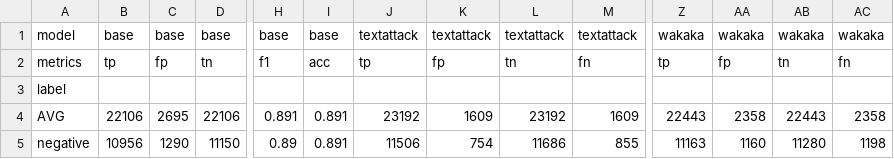
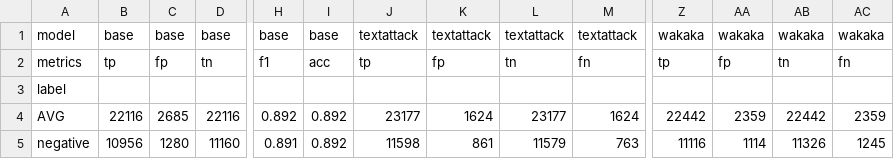
Before and after one commit to simon-muenker/NLP-SoSe22--NLP-Proj, a CSV file: results/training/test.full.csv, drawn as a sheet; only a part is shown, gaps mark what is left out; the diff covers the shown part only; the diff names each change by its address in the sheet, - before the commit and + after, or states it on an @@ line.

```diff
--- a/results/training/test.full.csv
+++ b/results/training/test.full.csv
-B4: 22106
+B4: 22116
-C4: 2695
+C4: 2685
-D4: 22106
+D4: 22116
-H4: 0.891
+H4: 0.892
-I4:I5: 0.891
+I4:I5: 0.892
-J4: 23192
+J4: 23177
-K4: 1609
+K4: 1624
-L4: 23192
+L4: 23177
-M4: 1609
+M4: 1624
-Z4: 22443
+Z4: 22442
-AA4: 2358
+AA4: 2359
-AB4: 22443
+AB4: 22442
-AC4: 2358
+AC4: 2359
-C5: 1290
+C5: 1280
-D5: 11150
+D5: 11160
-H5: 0.89
+H5: 0.891
-J5: 11506
+J5: 11598
-K5: 754
+K5: 861
-L5: 11686
+L5: 11579
-M5: 855
+M5: 763
-Z5: 11163
+Z5: 11116
-AA5: 1160
+AA5: 1114
-AB5: 11280
+AB5: 11326
-AC5: 1198
+AC5: 1245
```
Also changed, not shown: 39 edited cells elsewhere in this file, results/training/test.subset.csv, results/training/train.full.csv, 2 other files.
